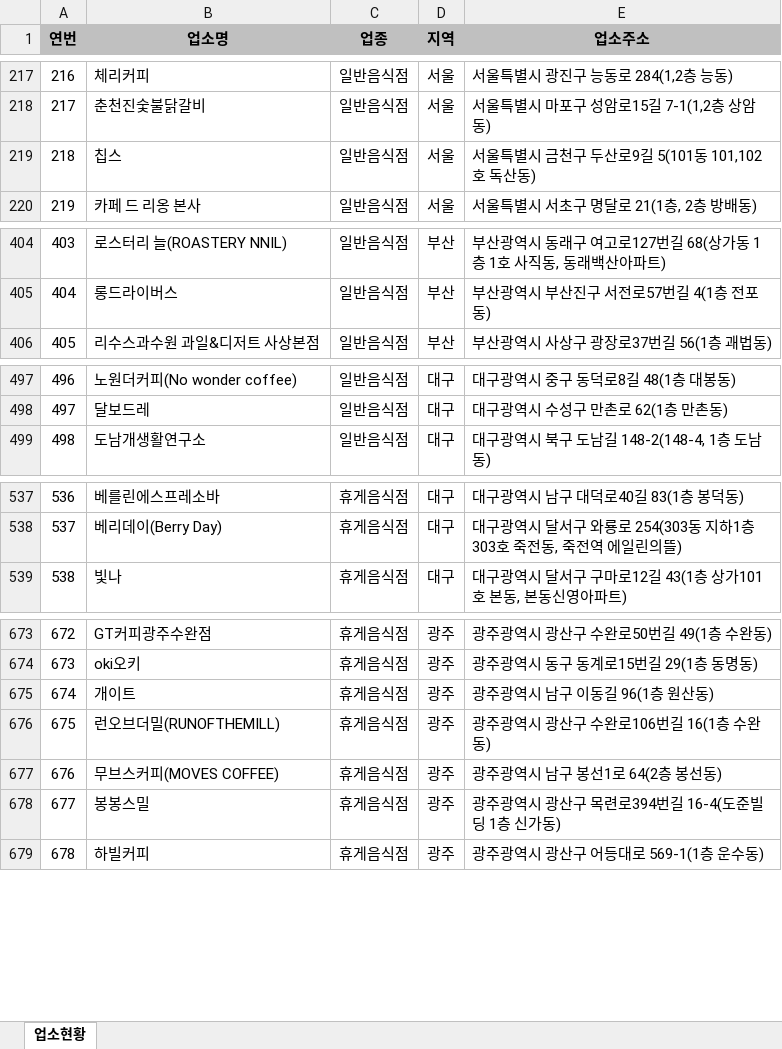
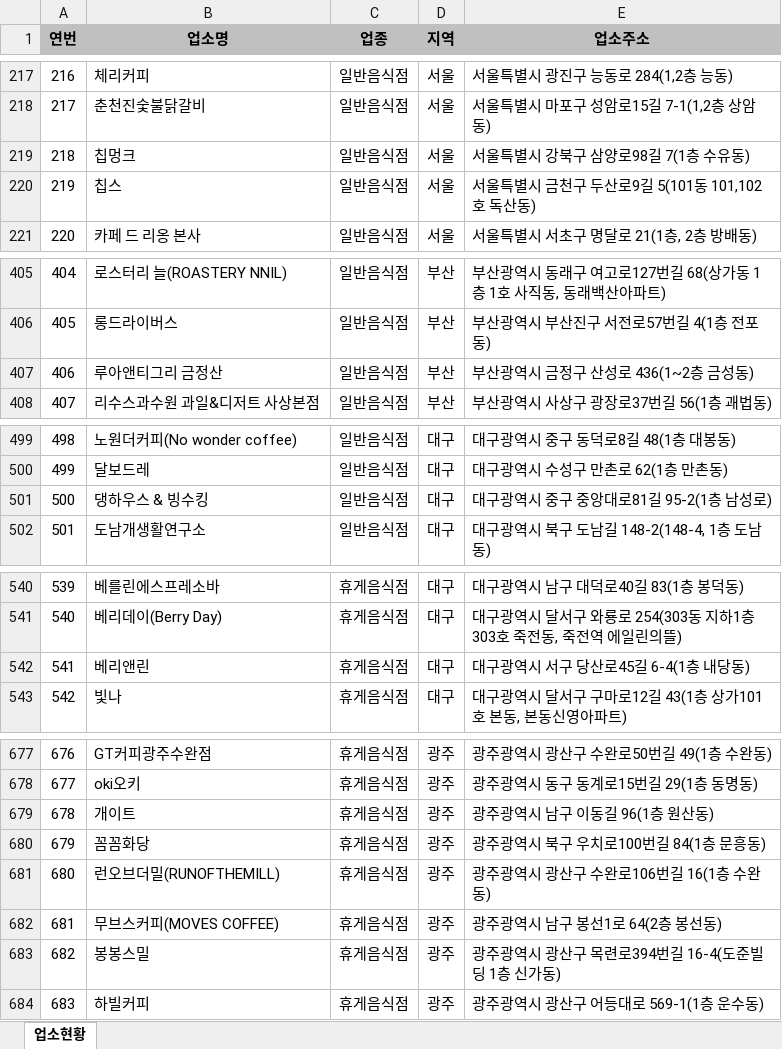
Before and after one commit to mumuabba/mumu_search, an Excel workbook: data.xlsx, sheet 업소현황, drawn as a sheet; only a part is shown, gaps mark what is left out; values as stored, in another font and other column widths than the file's, no borders; addresses are those after the commit; the diff covers the shown part only; the diff names each change by its address in the sheet, - before the commit and + after, or states it on an @@ line.

```diff
--- a/data.xlsx (sheet 업소현황)
+++ b/data.xlsx (sheet 업소현황)
+row 219: 218 | 칩멍크 | 일반음식점 | 서울 | 서울특별시 강북구 삼양로98길 7(1층 수유동)
@@ column A (연번) renumbered between rows 220 and 1984 @@
+row 407: 406 | 루아앤티그리 금정산 | 일반음식점 | 부산 | 부산광역시 금정구 산성로 436(1~2층 금성동)
+row 501: 500 | 댕하우스 & 빙수킹 | 일반음식점 | 대구 | 대구광역시 중구 중앙대로81길 95-2(1층 남성로)
+row 542: 541 | 베리앤린 | 휴게음식점 | 대구 | 대구광역시 서구 당산로45길 6-4(1층 내당동)
+row 680: 679 | 꼼꼼화당 | 휴게음식점 | 광주 | 광주광역시 북구 우치로100번길 84(1층 문흥동)
```
Also changed, not shown: 5 added rows, 1 removed row and 2 moved rows elsewhere in this sheet, 2 other files.
